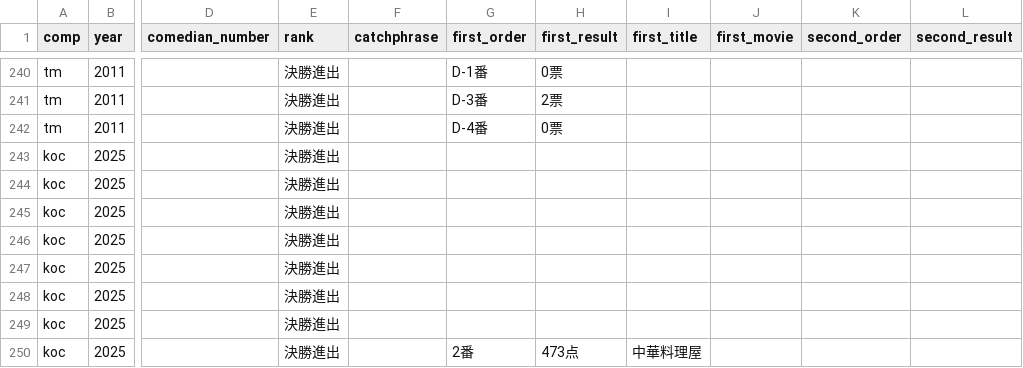
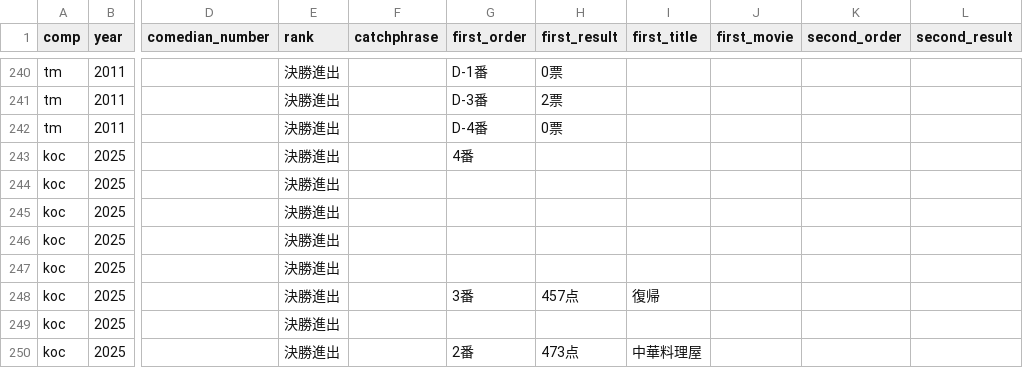
Before and after one commit to gmmtea/owarai-data, a CSV file: seed_csv/final_results.csv, drawn as a sheet; only a part is shown, gaps mark what is left out; the diff names each change by its address in the sheet, - before the commit and + after, or states it on an @@ line.

```diff
--- a/seed_csv/final_results.csv
+++ b/seed_csv/final_results.csv
-G243 (first_order): (empty)
+G243 (first_order): 4番
-G248 (first_order): (empty)
+G248 (first_order): 3番
-H248 (first_result): (empty)
+H248 (first_result): 457点
-I248 (first_title): (empty)
+I248 (first_title): 復帰
```
Also changed, not shown: seed_csv/judge_scores.csv, 1 other file.
